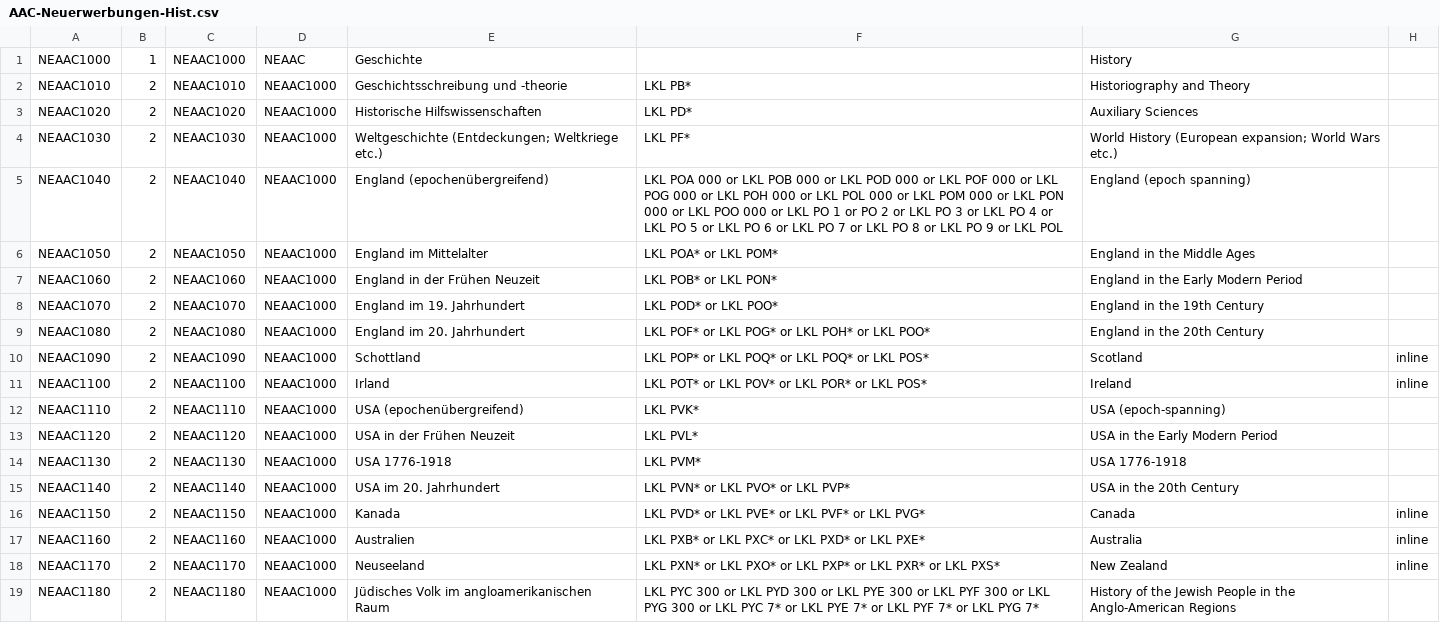
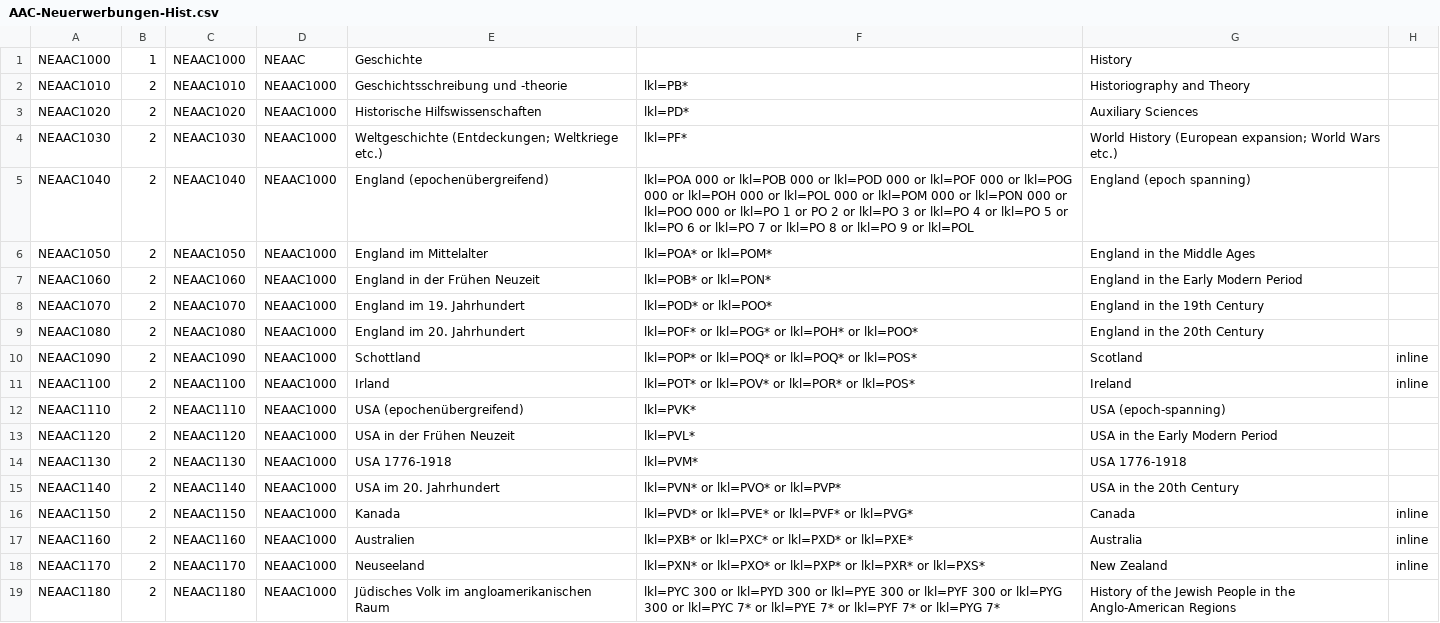
Before and after one commit to subugoe/vlibs-typo3, a CSV file: fileadmin/gok/csv/AAC-Neuerwerbungen-Hist.csv, drawn as a sheet.

```diff
--- a/fileadmin/gok/csv/AAC-Neuerwerbungen-Hist.csv
+++ b/fileadmin/gok/csv/AAC-Neuerwerbungen-Hist.csv
@@ -1,19 +1,19 @@
 "NEAAC1000";1;"NEAAC1000";"NEAAC";"Geschichte";;"History";
-"NEAAC1010";2;"NEAAC1010";"NEAAC1000";"Geschichtsschreibung und -theorie";"LKL PB*";"Historiography and Theory";
-"NEAAC1020";2;"NEAAC1020";"NEAAC1000";"Historische Hilfswissenschaften";"LKL PD*";"Auxiliary Sciences";
-"NEAAC1030";2;"NEAAC1030";"NEAAC1000";"Weltgeschichte (Entdeckungen; Weltkriege etc.)";"LKL PF*";"World History (European expansion; World Wars etc.)";
-"NEAAC1040";2;"NEAAC1040";"NEAAC1000";"England (epochenübergreifend)";"LKL POA 000 or LKL POB 000 or LKL POD 000 or LKL POF 000 or LKL POG 000 or LKL POH 000 or LKL POL 000 or LKL POM 000 or LKL PON 000 or LKL POO 000 or LKL PO 1 or PO 2 or LKL PO 3 or LKL PO 4 or LKL PO 5 or LKL PO 6 or LKL PO 7 or LKL PO 8 or LKL PO 9 or LKL POL";"England (epoch spanning)";
-"NEAAC1050";2;"NEAAC1050";"NEAAC1000";"England im Mittelalter";"LKL POA* or LKL POM*";"England in the Middle Ages";
-"NEAAC1060";2;"NEAAC1060";"NEAAC1000";"England in der Frühen Neuzeit";"LKL POB* or LKL PON*";"England in the Early Modern Period";
-"NEAAC1070";2;"NEAAC1070";"NEAAC1000";"England im 19. Jahrhundert";"LKL POD* or LKL POO*";"England in the 19th Century";
-"NEAAC1080";2;"NEAAC1080";"NEAAC1000";"England im 20. Jahrhundert";"LKL POF* or LKL POG* or LKL POH* or LKL POO*";"England in the 20th Century";
-"NEAAC1090";2;"NEAAC1090";"NEAAC1000";"Schottland";"LKL POP* or LKL POQ* or LKL POQ* or LKL POS*";"Scotland";"inline"
-"NEAAC1100";2;"NEAAC1100";"NEAAC1000";"Irland";"LKL POT* or LKL POV* or LKL POR* or LKL POS*";"Ireland";"inline"
-"NEAAC1110";2;"NEAAC1110";"NEAAC1000";"USA (epochenübergreifend)";"LKL PVK*";"USA (epoch-spanning)";
-"NEAAC1120";2;"NEAAC1120";"NEAAC1000";"USA in der Frühen Neuzeit";"LKL PVL*";"USA in the Early Modern Period";
-"NEAAC1130";2;"NEAAC1130";"NEAAC1000";"USA 1776-1918";"LKL PVM*";"USA 1776-1918";
-"NEAAC1140";2;"NEAAC1140";"NEAAC1000";"USA im 20. Jahrhundert";"LKL PVN* or LKL PVO* or LKL PVP*";"USA in the 20th Century";
-"NEAAC1150";2;"NEAAC1150";"NEAAC1000";"Kanada";"LKL PVD* or LKL PVE* or LKL PVF* or LKL PVG*";"Canada";"inline"
-"NEAAC1160";2;"NEAAC1160";"NEAAC1000";"Australien";"LKL PXB* or LKL PXC* or LKL PXD* or LKL PXE*";"Australia";"inline"
-"NEAAC1170";2;"NEAAC1170";"NEAAC1000";"Neuseeland";"LKL PXN* or LKL PXO* or LKL PXP* or LKL PXR* or LKL PXS*";"New Zealand";"inline"
-"NEAAC1180";2;"NEAAC1180";"NEAAC1000";"Jüdisches Volk im angloamerikanischen Raum";"LKL PYC 300 or LKL PYD 300 or LKL PYE 300 or LKL PYF 300 or LKL PYG 300 or LKL PYC 7* or LKL PYE 7* or LKL PYF 7* or LKL PYG 7*";"History of the Jewish People in the Anglo-American Regions";
+"NEAAC1010";2;"NEAAC1010";"NEAAC1000";"Geschichtsschreibung und -theorie";"lkl=PB*";"Historiography and Theory";
+"NEAAC1020";2;"NEAAC1020";"NEAAC1000";"Historische Hilfswissenschaften";"lkl=PD*";"Auxiliary Sciences";
+"NEAAC1030";2;"NEAAC1030";"NEAAC1000";"Weltgeschichte (Entdeckungen; Weltkriege etc.)";"lkl=PF*";"World History (European expansion; World Wars etc.)";
+"NEAAC1040";2;"NEAAC1040";"NEAAC1000";"England (epochenübergreifend)";"lkl=POA 000 or lkl=POB 000 or lkl=POD 000 or lkl=POF 000 or lkl=POG 000 or lkl=POH 000 or lkl=POL 000 or lkl=POM 000 or lkl=PON 000 or lkl=POO 000 or lkl=PO 1 or PO 2 or lkl=PO 3 or lkl=PO 4 or lkl=PO 5 or lkl=PO 6 or lkl=PO 7 or lkl=PO 8 or lkl=PO 9 or lkl=POL";"England (epoch spanning)";
+"NEAAC1050";2;"NEAAC1050";"NEAAC1000";"England im Mittelalter";"lkl=POA* or lkl=POM*";"England in the Middle Ages";
+"NEAAC1060";2;"NEAAC1060";"NEAAC1000";"England in der Frühen Neuzeit";"lkl=POB* or lkl=PON*";"England in the Early Modern Period";
+"NEAAC1070";2;"NEAAC1070";"NEAAC1000";"England im 19. Jahrhundert";"lkl=POD* or lkl=POO*";"England in the 19th Century";
+"NEAAC1080";2;"NEAAC1080";"NEAAC1000";"England im 20. Jahrhundert";"lkl=POF* or lkl=POG* or lkl=POH* or lkl=POO*";"England in the 20th Century";
+"NEAAC1090";2;"NEAAC1090";"NEAAC1000";"Schottland";"lkl=POP* or lkl=POQ* or lkl=POQ* or lkl=POS*";"Scotland";"inline"
+"NEAAC1100";2;"NEAAC1100";"NEAAC1000";"Irland";"lkl=POT* or lkl=POV* or lkl=POR* or lkl=POS*";"Ireland";"inline"
+"NEAAC1110";2;"NEAAC1110";"NEAAC1000";"USA (epochenübergreifend)";"lkl=PVK*";"USA (epoch-spanning)";
+"NEAAC1120";2;"NEAAC1120";"NEAAC1000";"USA in der Frühen Neuzeit";"lkl=PVL*";"USA in the Early Modern Period";
+"NEAAC1130";2;"NEAAC1130";"NEAAC1000";"USA 1776-1918";"lkl=PVM*";"USA 1776-1918";
+"NEAAC1140";2;"NEAAC1140";"NEAAC1000";"USA im 20. Jahrhundert";"lkl=PVN* or lkl=PVO* or lkl=PVP*";"USA in the 20th Century";
+"NEAAC1150";2;"NEAAC1150";"NEAAC1000";"Kanada";"lkl=PVD* or lkl=PVE* or lkl=PVF* or lkl=PVG*";"Canada";"inline"
+"NEAAC1160";2;"NEAAC1160";"NEAAC1000";"Australien";"lkl=PXB* or lkl=PXC* or lkl=PXD* or lkl=PXE*";"Australia";"inline"
+"NEAAC1170";2;"NEAAC1170";"NEAAC1000";"Neuseeland";"lkl=PXN* or lkl=PXO* or lkl=PXP* or lkl=PXR* or lkl=PXS*";"New Zealand";"inline"
+"NEAAC1180";2;"NEAAC1180";"NEAAC1000";"Jüdisches Volk im angloamerikanischen Raum";"lkl=PYC 300 or lkl=PYD 300 or lkl=PYE 300 or lkl=PYF 300 or lkl=PYG 300 or lkl=PYC 7* or lkl=PYE 7* or lkl=PYF 7* or lkl=PYG 7*";"History of the Jewish People in the Anglo-American Regions";
```
Also changed, not shown: fileadmin/gok/csv/AAC-Neuerwerbungen-Phil.csv, 5 other files.
